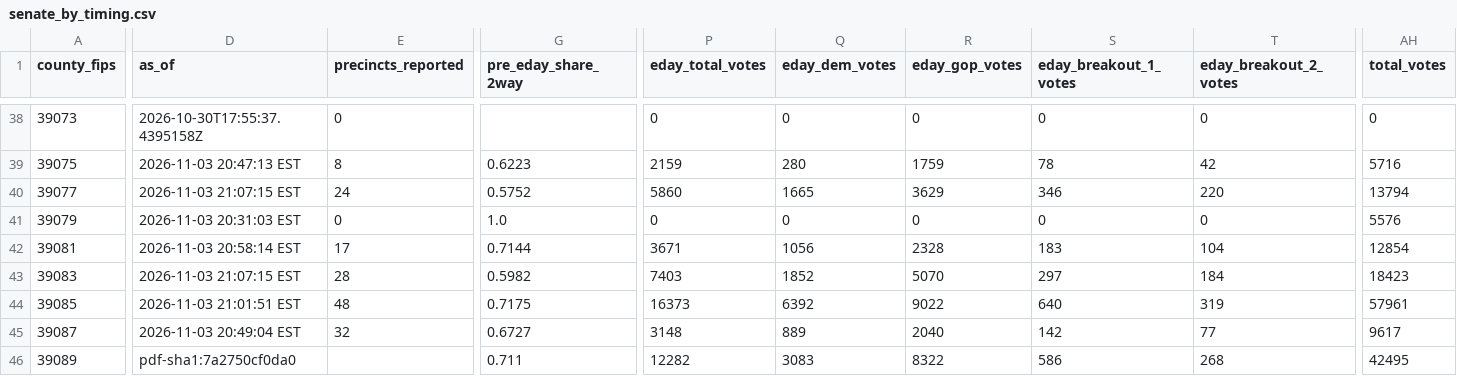
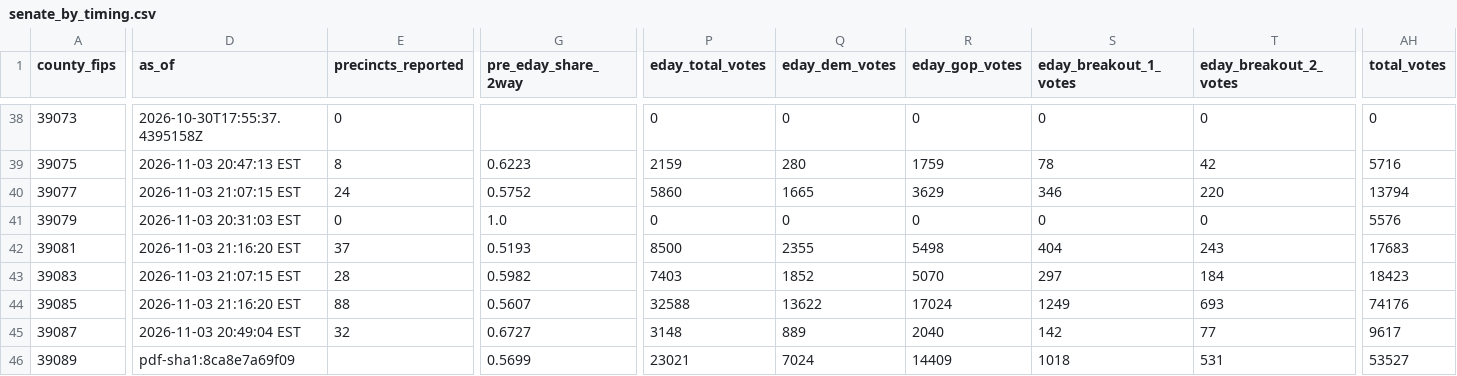
Before and after one commit to dscarvalone/scrapers2026, a CSV file: results/senate_by_timing.csv, drawn as a sheet; only a part is shown, gaps mark what is left out; the diff covers the shown part only; the diff names each change by its address in the sheet, - before the commit and + after, or states it on an @@ line.

```diff
--- a/results/senate_by_timing.csv
+++ b/results/senate_by_timing.csv
-D42 (as_of): 2026-11-03 20:58:14 EST
+D42 (as_of): 2026-11-03 21:16:20 EST
-E42 (precincts_reported): 17
+E42 (precincts_reported): 37
-G42 (pre_eday_share_2way): 0.7144
+G42 (pre_eday_share_2way): 0.5193
-P42 (eday_total_votes): 3671
+P42 (eday_total_votes): 8500
-Q42 (eday_dem_votes): 1056
+Q42 (eday_dem_votes): 2355
-R42 (eday_gop_votes): 2328
+R42 (eday_gop_votes): 5498
-S42 (eday_breakout_1_votes): 183
+S42 (eday_breakout_1_votes): 404
-T42 (eday_breakout_2_votes): 104
+T42 (eday_breakout_2_votes): 243
-AH42 (total_votes): 12854
+AH42 (total_votes): 17683
-D44 (as_of): 2026-11-03 21:01:51 EST
+D44 (as_of): 2026-11-03 21:16:20 EST
-E44 (precincts_reported): 48
+E44 (precincts_reported): 88
-G44 (pre_eday_share_2way): 0.7175
+G44 (pre_eday_share_2way): 0.5607
-P44 (eday_total_votes): 16373
+P44 (eday_total_votes): 32588
-Q44 (eday_dem_votes): 6392
+Q44 (eday_dem_votes): 13622
-R44 (eday_gop_votes): 9022
+R44 (eday_gop_votes): 17024
-S44 (eday_breakout_1_votes): 640
+S44 (eday_breakout_1_votes): 1249
-T44 (eday_breakout_2_votes): 319
+T44 (eday_breakout_2_votes): 693
-AH44 (total_votes): 57961
+AH44 (total_votes): 74176
-D46 (as_of): pdf-sha1:7a2750cf0da0
+D46 (as_of): pdf-sha1:8ca8e7a69f09
-G46 (pre_eday_share_2way): 0.711
+G46 (pre_eday_share_2way): 0.5699
-P46 (eday_total_votes): 12282
+P46 (eday_total_votes): 23021
-Q46 (eday_dem_votes): 3083
+Q46 (eday_dem_votes): 7024
-R46 (eday_gop_votes): 8322
+R46 (eday_gop_votes): 14409
-S46 (eday_breakout_1_votes): 586
+S46 (eday_breakout_1_votes): 1018
-T46 (eday_breakout_2_votes): 268
+T46 (eday_breakout_2_votes): 531
-AH46 (total_votes): 42495
+AH46 (total_votes): 53527
```
Also changed, not shown: 73 edited cells elsewhere in this file, counties/licking/data/summary_wide.csv, results/senate_statewide_by_county.csv, 1 other file.
